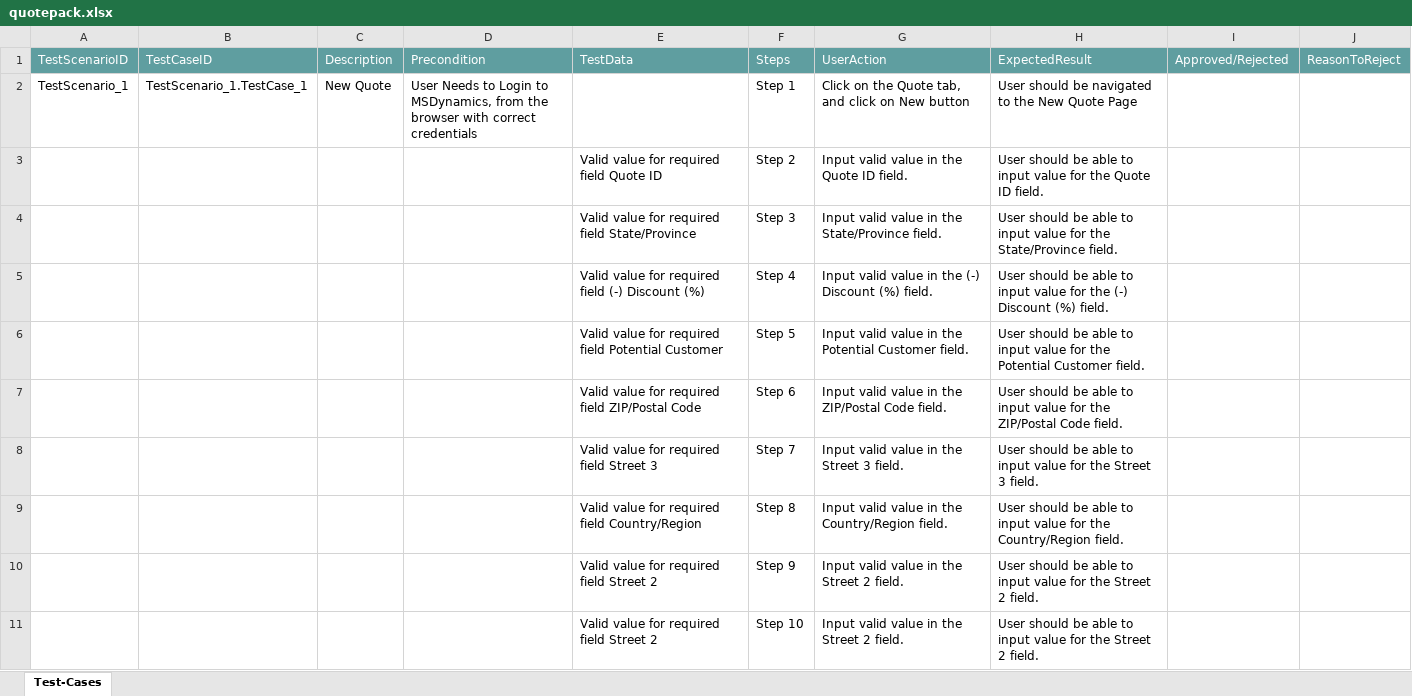
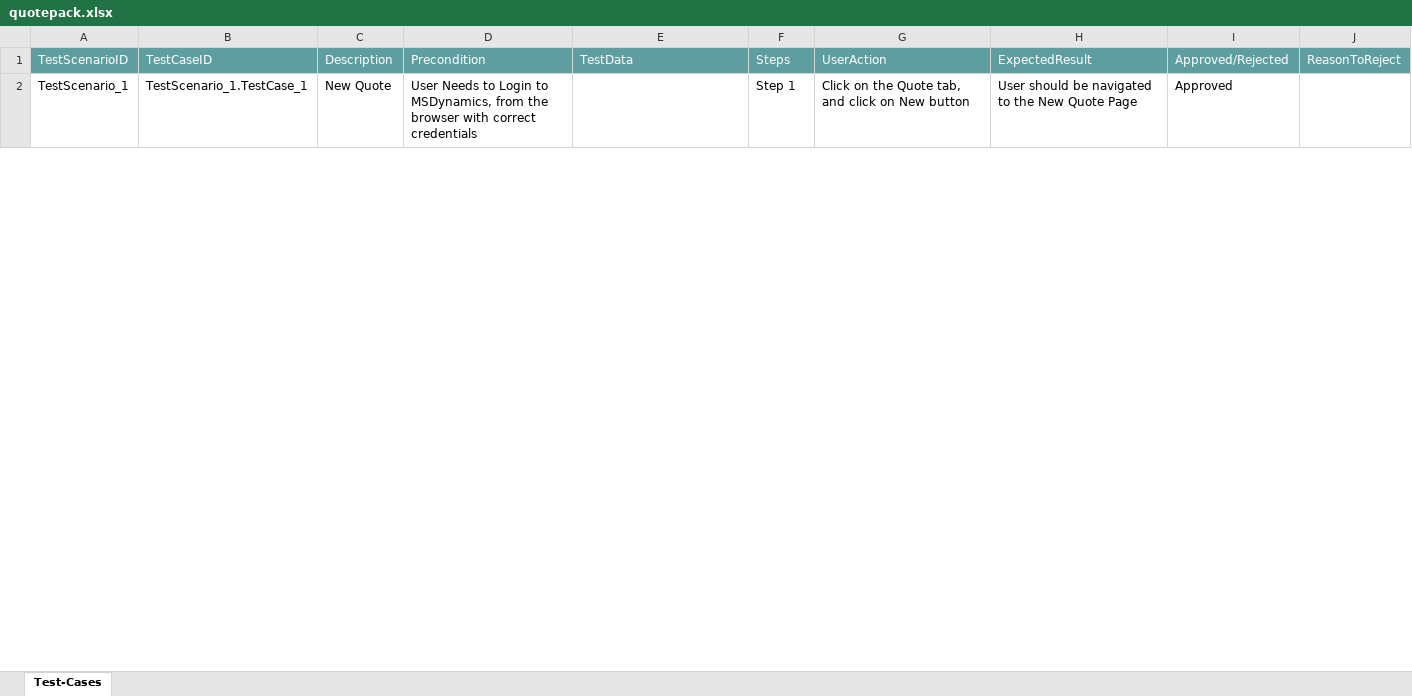
Before and after one commit to ShaikMohamedIrfan/test453, an Excel workbook: quotepack.xlsx, sheet Test-Cases, drawn as a sheet; only a part is shown; values as stored, in another font and other column widths than the file's, no borders; table styles not drawn; the diff covers the shown part only; the diff names each change by its address in the sheet, - before the commit and + after, or states it on an @@ line.

Commit message:
Add files via upload

```diff
--- a/quotepack.xlsx (sheet Test-Cases)
+++ b/quotepack.xlsx (sheet Test-Cases)
-I2: (empty)
+I2: Approved
@@ row 3 hidden:  |  |  |  | Valid value for required field Quote ID | Step 2 | Input valid value in the Quote ID field. | User should be able to input value for the Quote ID field. @@
@@ row 4 hidden:  |  |  |  | Valid value for required field State/Province | Step 3 | Input valid value in the State/Province field. | User should be able to input value for the State/Province field. @@
@@ row 5 hidden:  |  |  |  | Valid value for required field (-) Discount (%) | Step 4 | Input valid value in the (-) Discount (%) field. | User should be able to input value for the (-) Discount (%) field. @@
@@ row 6 hidden:  |  |  |  | Valid value for required field Potential Customer | Step 5 | Input valid value in the Potential Customer field. | User should be able to input value for the Potential Customer field. @@
@@ row 7 hidden:  |  |  |  | Valid value for required field ZIP/Postal Code | Step 6 | Input valid value in the ZIP/Postal Code field. | User should be able to input value for the ZIP/Postal Code field. @@
@@ row 8 hidden:  |  |  |  | Valid value for required field Street 3 | Step 7 | Input valid value in the Street 3 field. | User should be able to input value for the Street 3 field. @@
@@ row 9 hidden:  |  |  |  | Valid value for required field Country/Region | Step 8 | Input valid value in the Country/Region field. | User should be able to input value for the Country/Region field. @@
@@ row 10 hidden:  |  |  |  | Valid value for required field Street 2 | Step 9 | Input valid value in the Street 2 field. | User should be able to input value for the Street 2 field. @@
@@ row 11 hidden:  |  |  |  | Valid value for required field Street 2 | Step 10 | Input valid value in the Street 2 field. | User should be able to input value for the Street 2 field. @@
```
Also changed, not shown: 72 hidden or unhidden rows and 3 edited cells elsewhere in this sheet.
